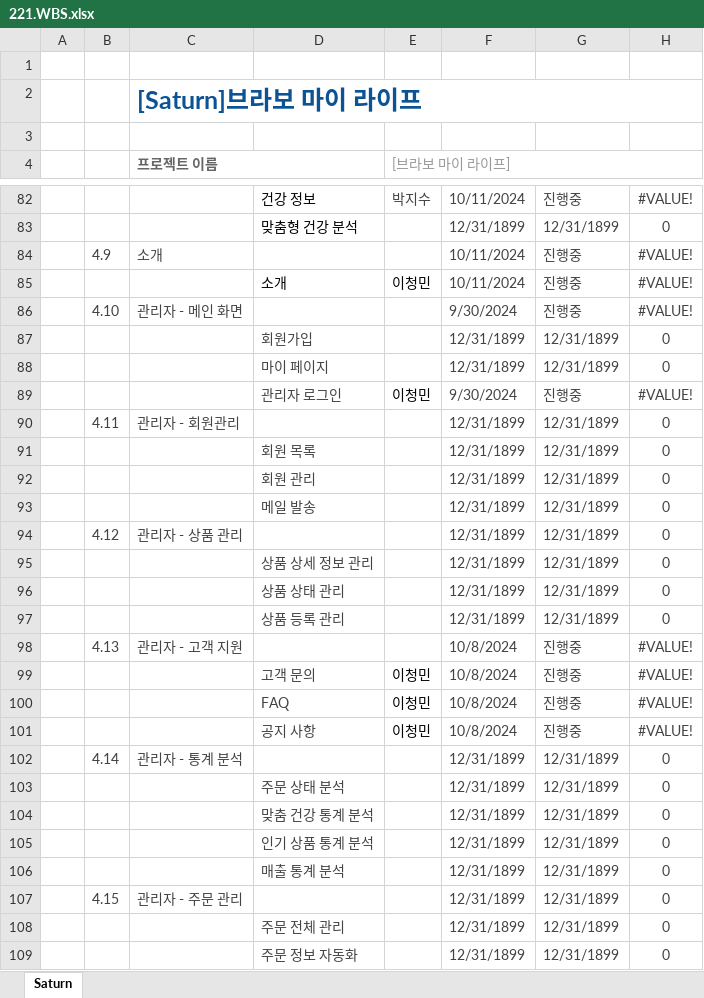
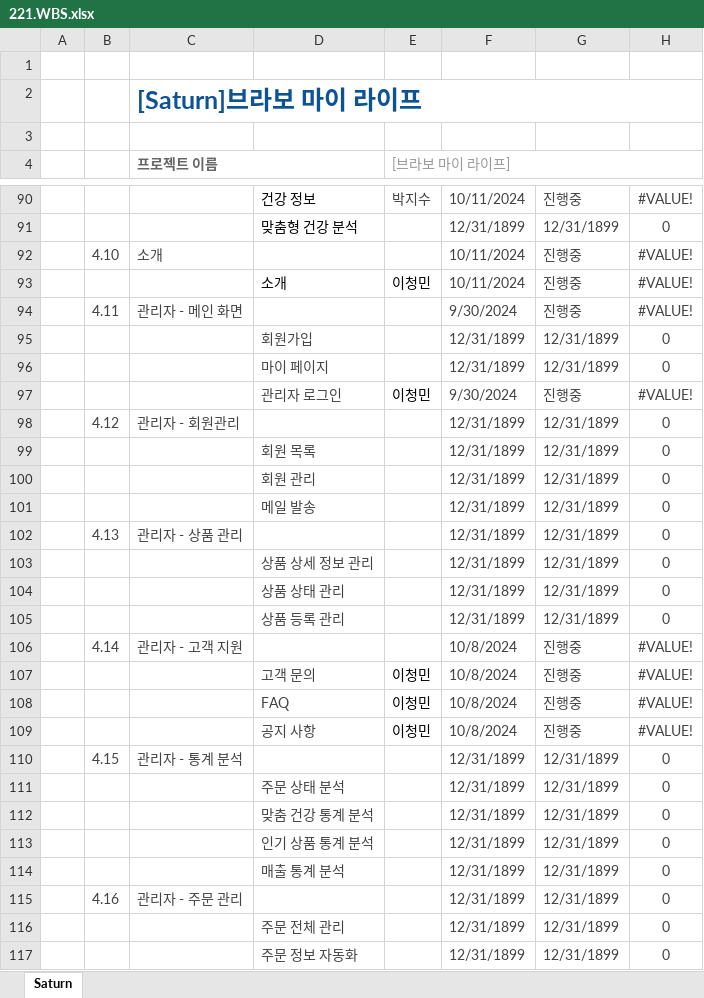
Before and after one commit to Parkjisoo00/ecommerce.saturn, an Excel workbook: resource/20.begin/220.schedule/221.WBS.xlsx, sheet Saturn, drawn as a sheet; only a part is shown, gaps mark what is left out; values as stored, in another font and other column widths than the file's, no borders; conditional formats not drawn; addresses are those after the commit; the diff covers the shown part only; the diff names each change by its address in the sheet, - before the commit and + after, or states it on an @@ line.

```diff
--- a/resource/20.begin/220.schedule/221.WBS.xlsx (sheet Saturn)
+++ b/resource/20.begin/220.schedule/221.WBS.xlsx (sheet Saturn)
-B92: 4.9
+B92: 4.10
-B94: 4.10
+B94: 4.11
-B98: 4.11
+B98: 4.12
-B102: 4.12
+B102: 4.13
-B106: 4.13
+B106: 4.14
-B110: 4.14
+B110: 4.15
-B115: 4.15
+B115: 4.16
```
Also changed, not shown: 8 added rows and 12 edited cells elsewhere in this sheet, formulas that keep their value, resource/30.analysis/320.environment/[Saturn]322.브라보 마이 라이프 요구사항.xlsx, 1 other file.
